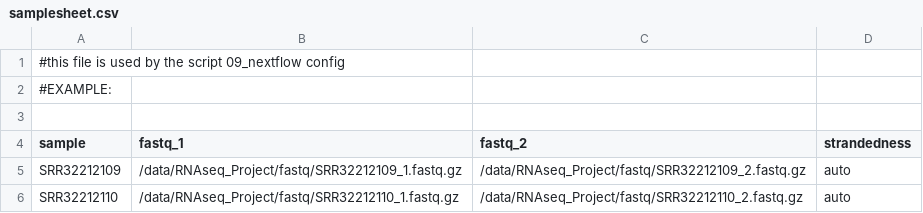
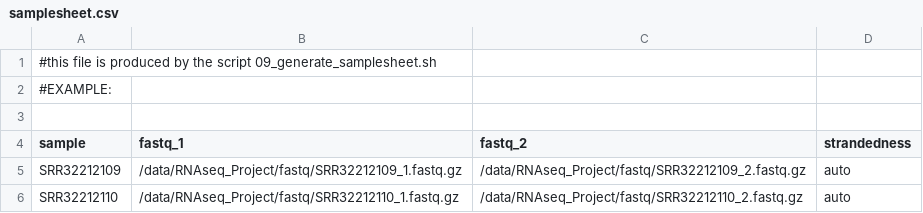
Before and after one commit to KAVYASREERAGHUPATI/oryza-sativa-bulk-rnaseq-nextflow-azure, a CSV file: metadata/samplesheet.csv, drawn as a sheet.

Commit message:
Update samplesheet description in CSV file

```diff
--- a/metadata/samplesheet.csv
+++ b/metadata/samplesheet.csv
@@ -1,2 +1,2 @@
-#this file is used by the script 09_nextflow config
+#this file is produced  by the script 09_generate_samplesheet.sh
 #EXAMPLE:
```
